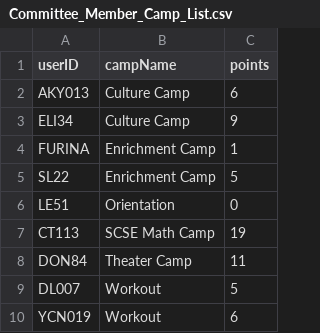
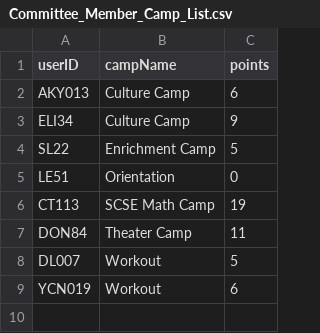
Before and after one commit to Teck-Meng/SC2002-NTU-Project-, a CSV file: data/Committee_Member_Camp_List.csv, drawn as a sheet; the diff names each change by its address in the sheet, - before the commit and + after, or states it on an @@ line.

```diff
--- a/data/Committee_Member_Camp_List.csv
+++ b/data/Committee_Member_Camp_List.csv
-row 4: FURINA | Enrichment Camp | 1
```
Also changed, not shown: data/Attendee_List.csv, data/CampInfo_Attrib.csv, 9 other files.
